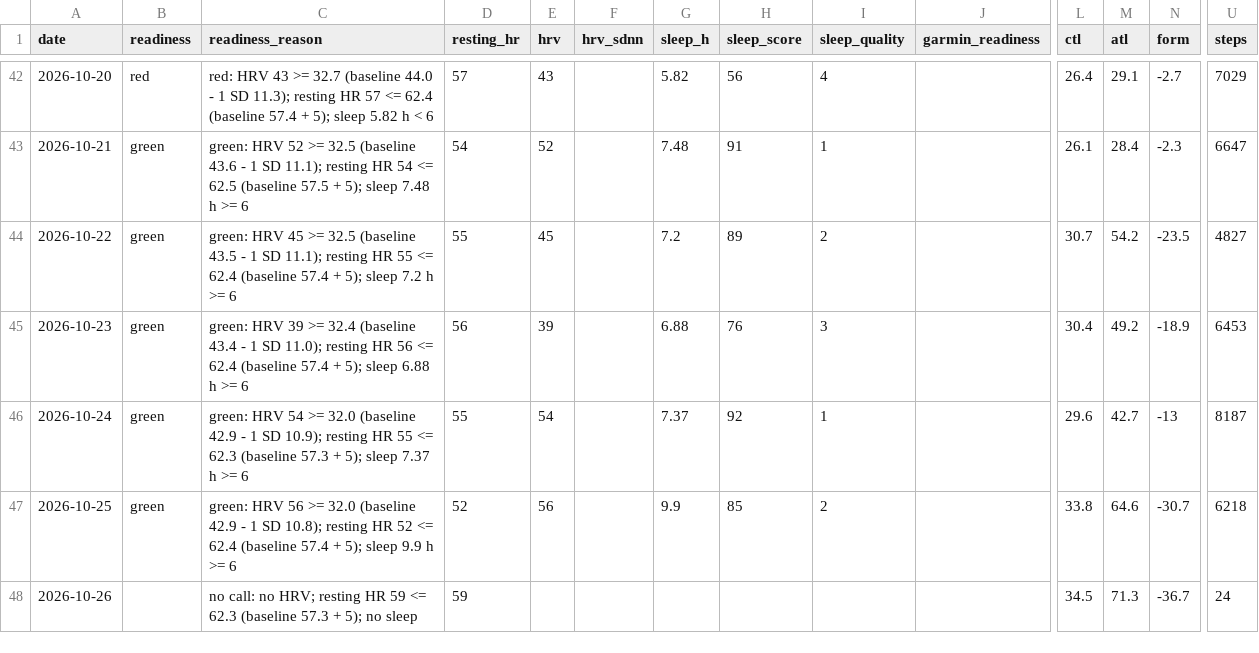
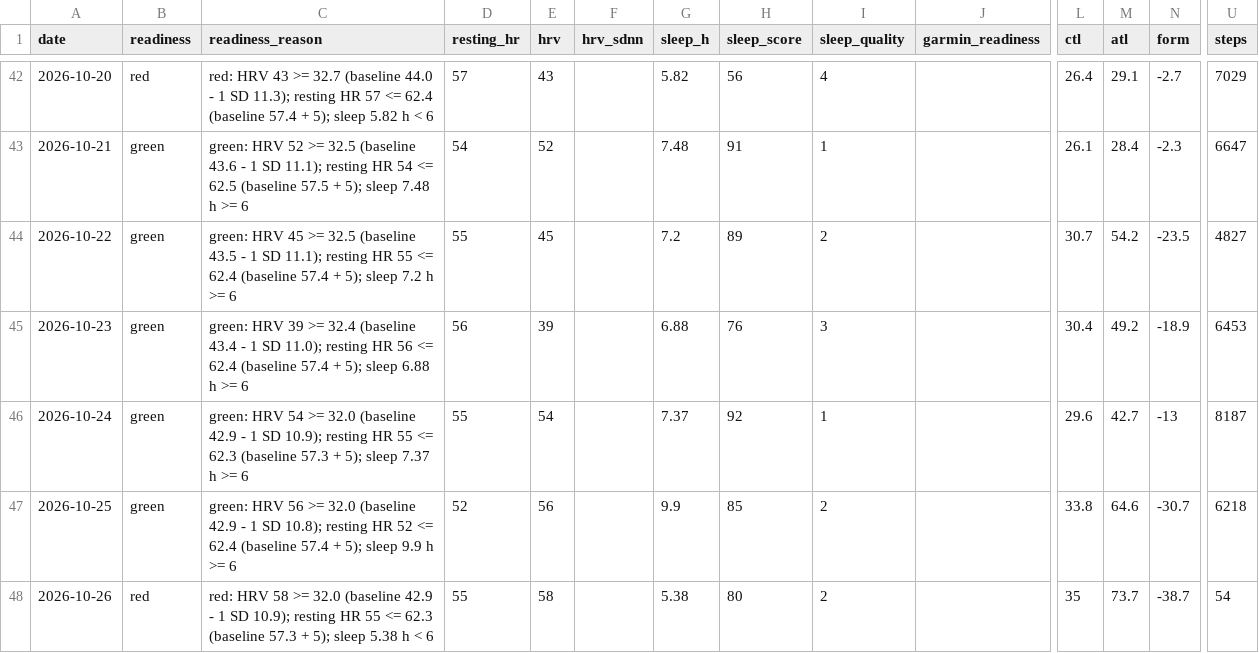
Before and after one commit to oisinm25/grinder-data, a CSV file: wellness.csv, drawn as a sheet; only a part is shown, gaps mark what is left out; the diff names each change by its address in the sheet, - before the commit and + after, or states it on an @@ line.

```diff
--- a/wellness.csv
+++ b/wellness.csv
-B48 (readiness): (empty)
+B48 (readiness): red
-C48 (readiness_reason): no call: no HRV; resting HR 59 <= 62.3 (baseline 57.3 + 5); no sleep
+C48 (readiness_reason): red: HRV 58 >= 32.0 (baseline 42.9 - 1 SD 10.9); resting HR 55 <= 62.3 (baseline 57.3 + 5); sleep 5.38 h < 6
-D48 (resting_hr): 59
+D48 (resting_hr): 55
-E48 (hrv): (empty)
+E48 (hrv): 58
-G48 (sleep_h): (empty)
+G48 (sleep_h): 5.38
-H48 (sleep_score): (empty)
+H48 (sleep_score): 80
-I48 (sleep_quality): (empty)
+I48 (sleep_quality): 2
-L48 (ctl): 34.5
+L48 (ctl): 35
-M48 (atl): 71.3
+M48 (atl): 73.7
-N48 (form): -36.7
+N48 (form): -38.7
-U48 (steps): 24
+U48 (steps): 54
```
Also changed, not shown: prescriptions.csv, 11 other files.
